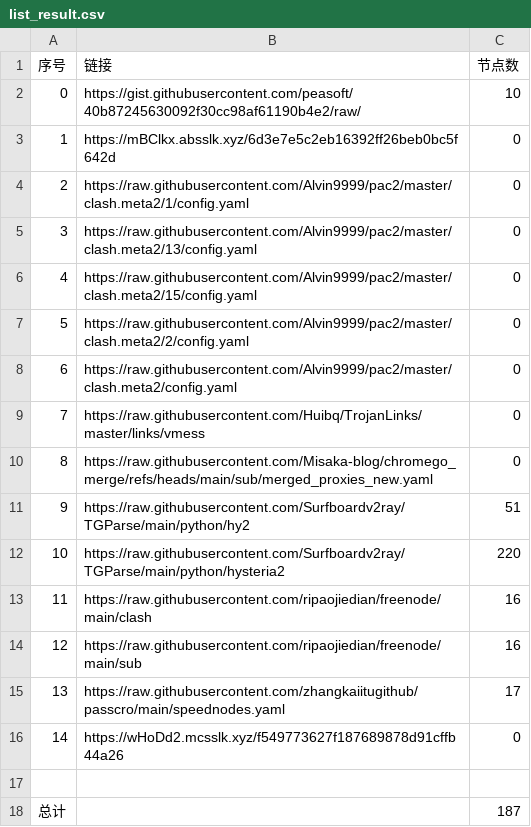
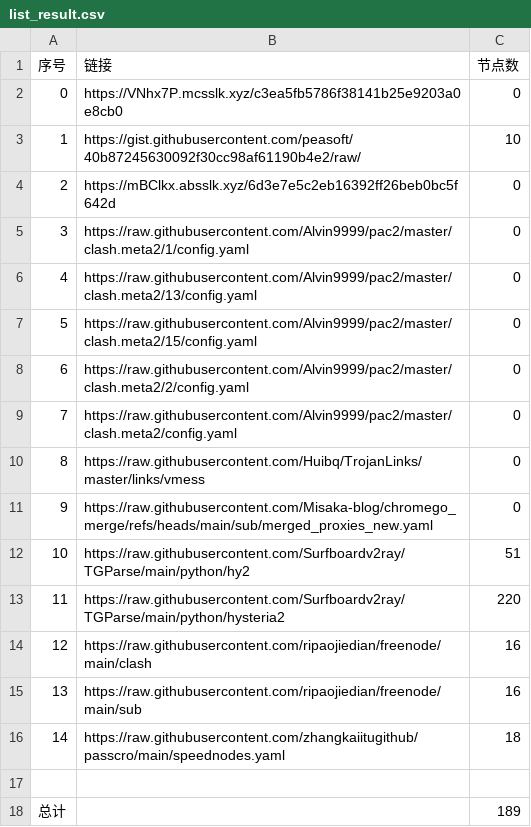
Before and after one commit to this-ooo/nmw, a CSV file: list_result.csv, drawn as a sheet; removed rows and columns are numbered as before the commit, all else as after; the diff names each change by its address in the sheet, - before the commit and + after, or states it on an @@ line.

```diff
--- a/list_result.csv
+++ b/list_result.csv
+row 2: 0 | https://VNhx7P.mcsslk.xyz/c3ea5fb5786f38141b25e9203a0e8cb0 | 0
@@ column A (序号) renumbered between rows 3 and 16 @@
-C16 (节点数): 17
+C16 (节点数): 18
-row 16: 14 | https://wHoDd2.mcsslk.xyz/f549773627f187689878d91cffb44a26 | 0
-C18 (节点数): 187
+C18 (节点数): 189
```
Also changed, not shown: 19 other files.
